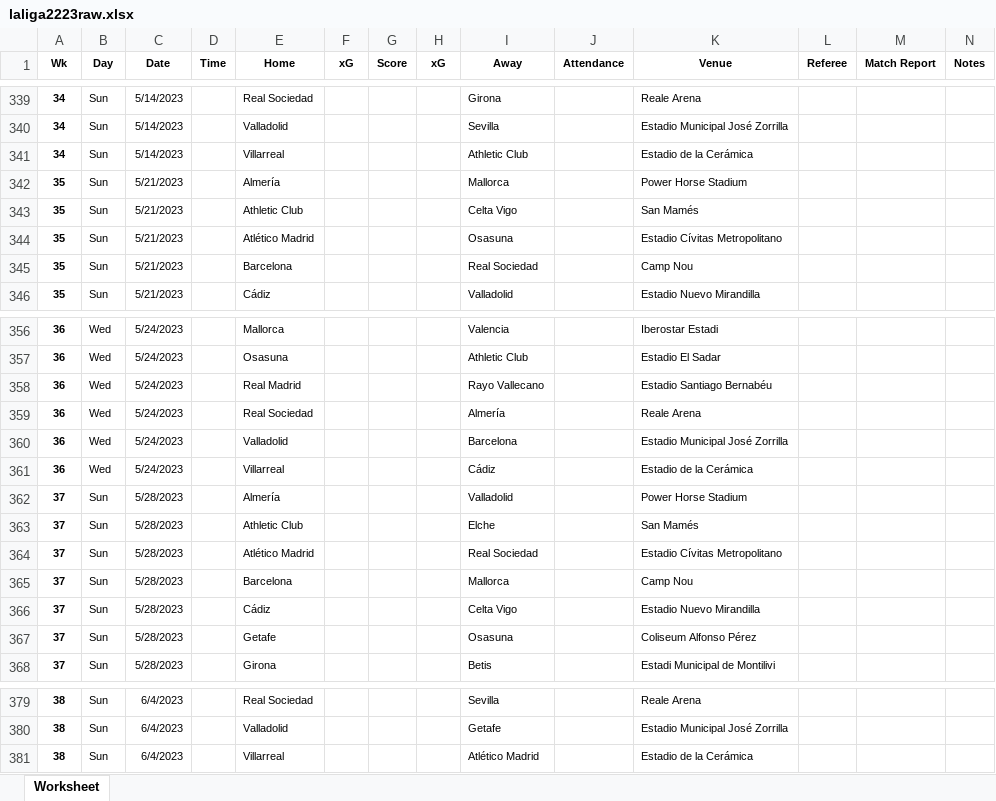
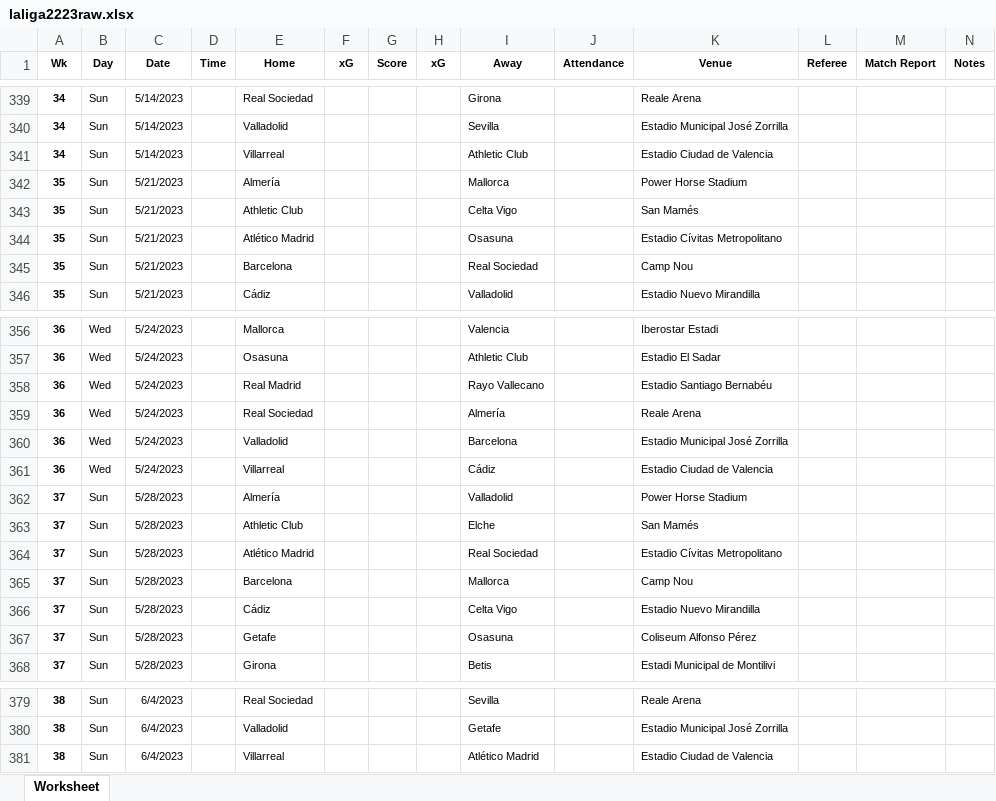
Before and after one commit to IdrisHedayat/DissertationOfficial, an Excel workbook: laliga2223raw.xlsx, sheet Worksheet, drawn as a sheet; only a part is shown, gaps mark what is left out; values as stored, in another font and other column widths than the file's, no borders; the diff covers the shown part only; the diff names each change by its address in the sheet, - before the commit and + after, or states it on an @@ line.

```diff
--- a/laliga2223raw.xlsx (sheet Worksheet)
+++ b/laliga2223raw.xlsx (sheet Worksheet)
-K341 (Venue): Estadio de la Cerámica
+K341 (Venue): Estadio Ciudad de Valencia
-K361 (Venue): Estadio de la Cerámica
+K361 (Venue): Estadio Ciudad de Valencia
-K381 (Venue): Estadio de la Cerámica
+K381 (Venue): Estadio Ciudad de Valencia
```
Also changed, not shown: 10 edited cells elsewhere in this sheet.
